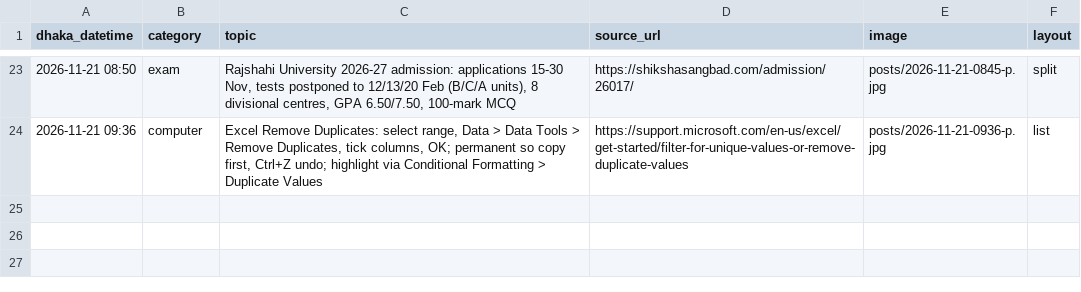
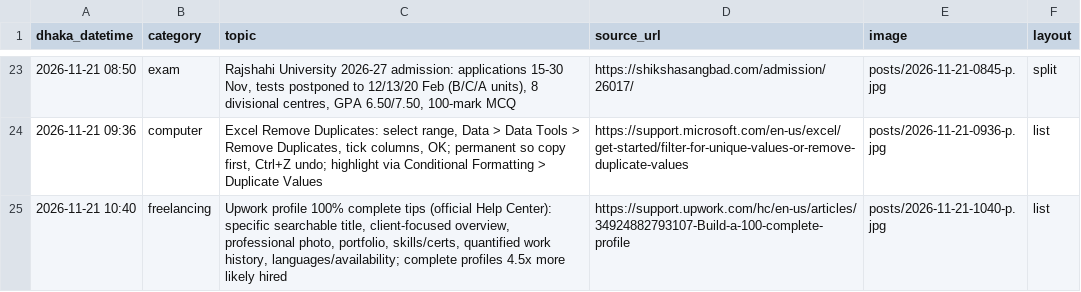
Before and after one commit to Rajibnt/codexnatore, a CSV file: ready/log.csv, drawn as a sheet; only a part is shown, gaps mark what is left out.

```diff
--- a/ready/log.csv
+++ b/ready/log.csv
@@ -24 +24,2 @@ dhaka_datetime,category,topic,source_url,image,layout
 2026-11-21 09:36,computer,"Excel Remove Duplicates: select range, Data > Data Tools > Remove Duplicates, tick columns, OK; permanent so copy first, Ctrl+Z undo; highlight via Conditional Formatting > Duplicate Values",https://support.microsoft.com/en-us/excel/get-started/filter-for-unique-values-or-remove-duplicate-values,posts/2026-11-21-0936-p.jpg,list
+2026-11-21 10:40,freelancing,"Upwork profile 100% complete tips (official Help Center): specific searchable title, client-focused overview, professional photo, portfolio, skills/certs, quantified work history, languages/availability; complete profiles 4.5x more likely hired",https://support.upwork.com/hc/en-us/articles/34924882793107-Build-a-100-complete-profile,posts/2026-11-21-1040-p.jpg,list
```
Also changed, not shown: 3 other files.
